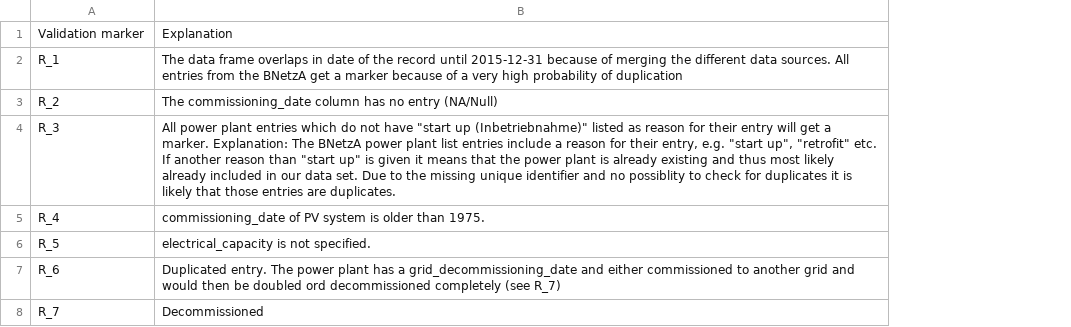
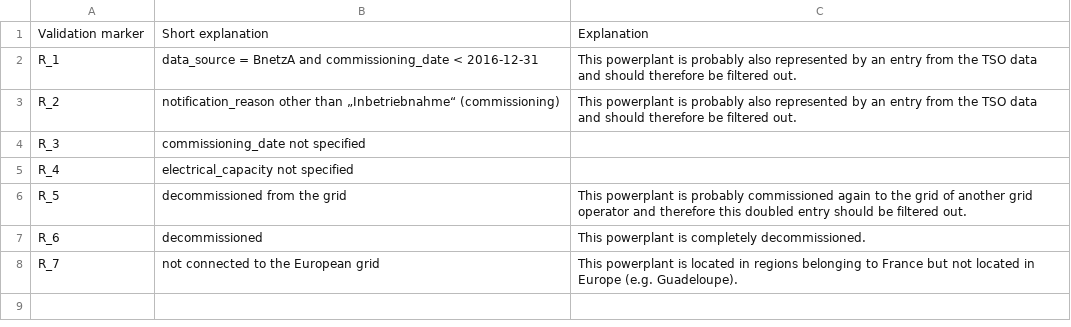
Before and after one commit to Open-Power-System-Data/renewable_power_plants, a CSV file: input/validation_marker.csv, drawn as a sheet; removed rows and columns are numbered as before the commit, all else as after; the diff names each change by its address in the sheet, - before the commit and + after, or states it on an @@ line.

Commit message:
improved and corrected validation_marker

```diff
--- a/input/validation_marker.csv
+++ b/input/validation_marker.csv
-column B, rows 1-8: Explanation | The data frame overlaps in date of the record until 2015-12-31 because of merging the different data sources. All entries from the BNetzA get a marker because of a very high probability of duplication | The commissioning_date column has no entry (NA/Null) | All power plant entries which do not have "start up (Inbetriebnahme)" listed as reason for their entry will get a marker. Explanation: The BNetzA power plant list entries include a reason for their entry, e.g. "start up", "retrofit" etc. If another reason than "start up" is given it means that the power plant is already existing and thus most likely already included in our data set. Due to the missing unique identifier and no possiblity to check for duplicates it is likely that those entries are duplicates. | commissioning_date of PV system is older than 1975. | electrical_capacity is not specified. | Duplicated entry. The power plant has a grid_decommissioning_date and either commissioned to another grid and would then be doubled ord decommissioned completely (see R_7) | Decommissioned
+column B, rows 1-8: Short explanation | data_source = BnetzA and commissioning_date < 2016-12-31 | notification_reason other than „Inbetriebnahme“ (commissioning) | commissioning_date not specified | electrical_capacity not specified | decommissioned from the grid | decommissioned | not connected to the European grid
+column C, rows 1-8: Explanation | This powerplant is probably also represented by an entry from the TSO data and should therefore be filtered out. | This powerplant is probably also represented by an entry from the TSO data and should therefore be filtered out. |  |  | This powerplant is probably commissioned again to the grid of another grid operator and therefore this doubled entry should be filtered out. | This powerplant is completely decommissioned. | This powerplant is located in regions belonging to France but not located in Europe (e.g. Guadeloupe).
```
Also changed, not shown: 2 other files.
